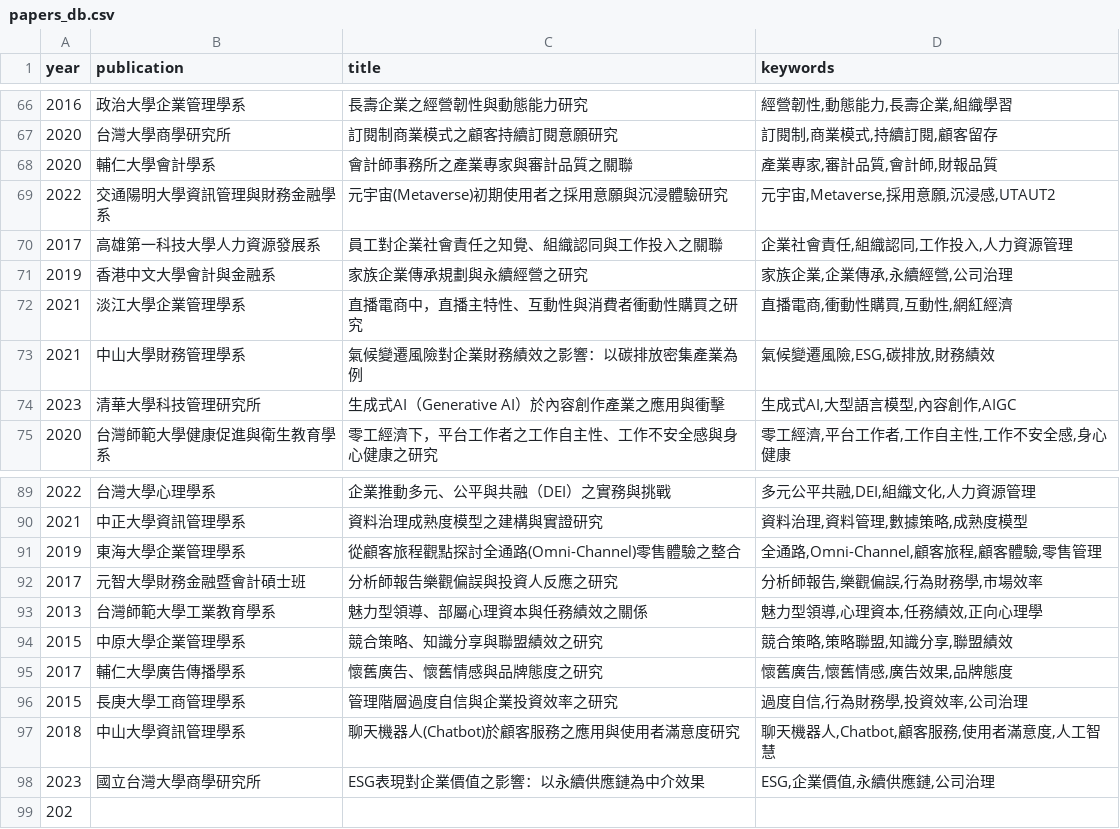
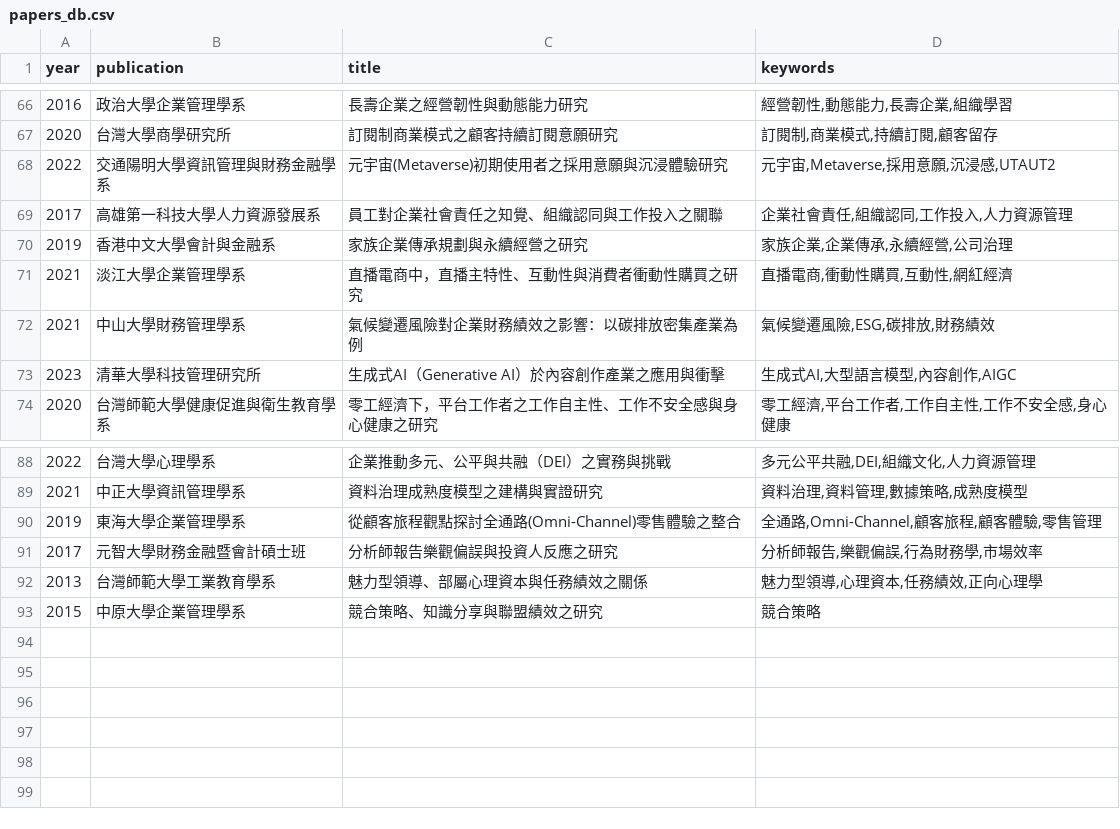
Before and after one commit to Lingo1516/word, a CSV file: papers_db.csv, drawn as a sheet; only a part is shown, gaps mark what is left out.

Commit message:
Update papers_db.csv

```diff
--- a/papers_db.csv
+++ b/papers_db.csv
@@ -67,3 +67,2 @@ year,publication,title,keywords
 2020,"台灣大學商學研究所","訂閱制商業模式之顧客持續訂閱意願研究","訂閱制,商業模式,持續訂閱,顧客留存"
-2020,"輔仁大學會計學系","會計師事務所之產業專家與審計品質之關聯","產業專家,審計品質,會計師,財報品質"
 2022,"交通陽明大學資訊管理與財務金融學系","元宇宙(Metaverse)初期使用者之採用意願與沉浸體驗研究","元宇宙,Metaverse,採用意願,沉浸感,UTAUT2"
@@ -93,7 +92,3 @@ year,publication,title,keywords
 2013,"台灣師範大學工業教育學系","魅力型領導、部屬心理資本與任務績效之關係","魅力型領導,心理資本,任務績效,正向心理學"
-2015,"中原大學企業管理學系","競合策略、知識分享與聯盟績效之研究","競合策略,策略聯盟,知識分享,聯盟績效"
-2017,"輔仁大學廣告傳播學系","懷舊廣告、懷舊情感與品牌態度之研究","懷舊廣告,懷舊情感,廣告效果,品牌態度"
-2015,"長庚大學工商管理學系","管理階層過度自信與企業投資效率之研究","過度自信,行為財務學,投資效率,公司治理"
-2018,"中山大學資訊管理學系","聊天機器人(Chatbot)於顧客服務之應用與使用者滿意度研究","聊天機器人,Chatbot,顧客服務,使用者滿意度,人工智慧"
-2023,"國立台灣大學商學研究所","ESG表現對企業價值之影響：以永續供應鏈為中介效果","ESG,企業價值,永續供應鏈,公司治理"
-202
+2015,"中原大學企業管理學系","競合策略、知識分享與聯盟績效之研究","競合策略
+
```
